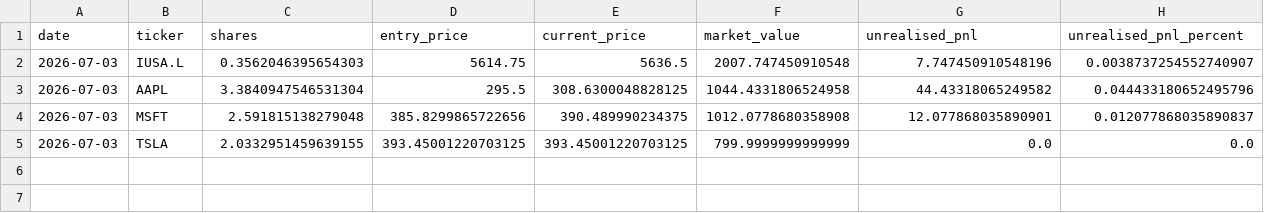
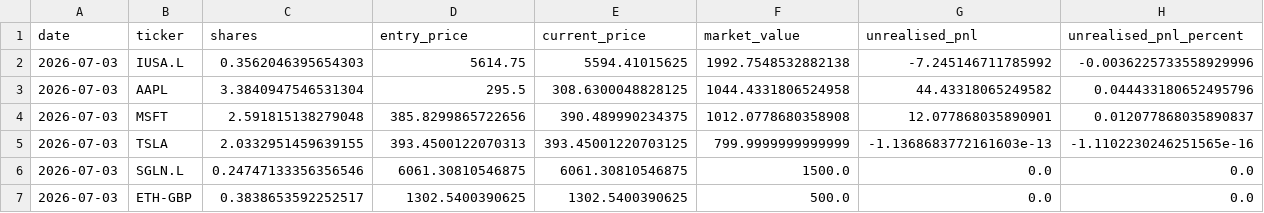
Before and after one commit to garnerquant/garner-quant, a CSV file: holdings_report.csv, drawn as a sheet.

```diff
--- a/holdings_report.csv
+++ b/holdings_report.csv
@@ -1,5 +1,7 @@
 date,ticker,shares,entry_price,current_price,market_value,unrealised_pnl,unrealised_pnl_percent
-2026-07-03,IUSA.L,0.3562046395654303,5614.75,5636.5,2007.747450910548,7.747450910548196,0.0038737254552740907
+2026-07-03,IUSA.L,0.3562046395654303,5614.75,5594.41015625,1992.7548532882138,-7.245146711785992,-0.0036225733558929996
 2026-07-03,AAPL,3.3840947546531304,295.5,308.6300048828125,1044.4331806524958,44.43318065249582,0.044433180652495796
 2026-07-03,MSFT,2.591815138279048,385.8299865722656,390.489990234375,1012.0778680358908,12.077868035890901,0.012077868035890837
-2026-07-03,TSLA,2.0332951459639155,393.45001220703125,393.45001220703125,799.9999999999999,0.0,0.0
+2026-07-03,TSLA,2.0332951459639155,393.4500122070313,393.45001220703125,799.9999999999999,-1.1368683772161603e-13,-1.1102230246251565e-16
+2026-07-03,SGLN.L,0.24747133356356546,6061.30810546875,6061.30810546875,1500.0,0.0,0.0
+2026-07-03,ETH-GBP,0.3838653592252517,1302.5400390625,1302.5400390625,500.0,0.0,0.0
```
Also changed, not shown: paper_30_day_tracker.csv, paper_portfolio_v3.csv, 8 other files.
